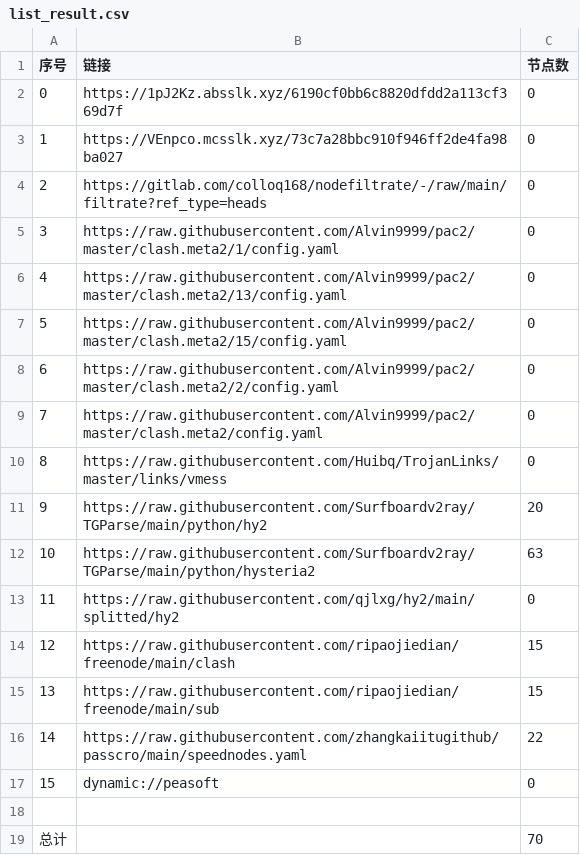
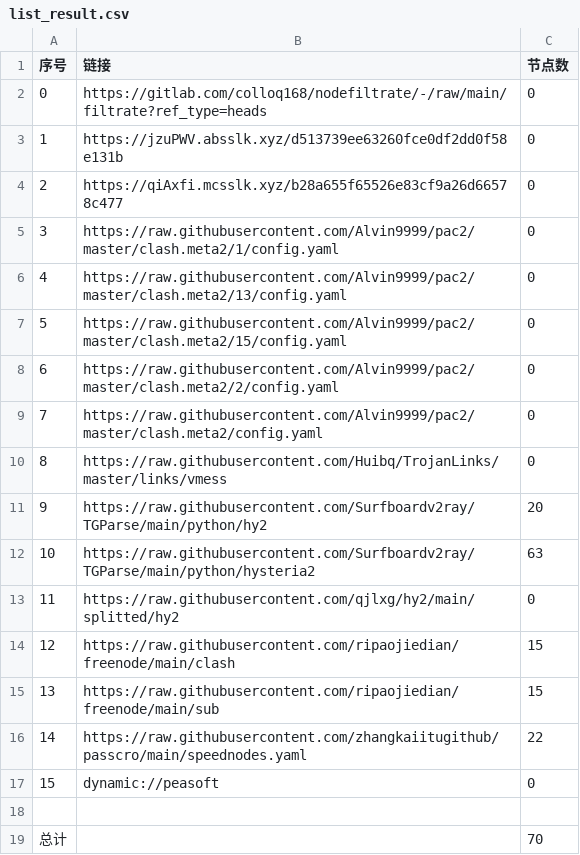
Before and after one commit to aquace/-dl, a CSV file: list_result.csv, drawn as a sheet.

```diff
--- a/list_result.csv
+++ b/list_result.csv
@@ -1,5 +1,5 @@
 序号,链接,节点数
-0,https://1pJ2Kz.absslk.xyz/6190cf0bb6c8820dfdd2a113cf369d7f,0
-1,https://VEnpco.mcsslk.xyz/73c7a28bbc910f946ff2de4fa98ba027,0
-2,https://gitlab.com/colloq168/nodefiltrate/-/raw/main/filtrate?ref_type=heads,0
+0,https://gitlab.com/colloq168/nodefiltrate/-/raw/main/filtrate?ref_type=heads,0
+1,https://jzuPWV.absslk.xyz/d513739ee63260fce0df2dd0f58e131b,0
+2,https://qiAxfi.mcsslk.xyz/b28a655f65526e83cf9a26d66578c477,0
 3,https://raw.githubusercontent.com/Alvin9999/pac2/master/clash.meta2/1/config.yaml,0
```
Also changed, not shown: 3 other files.
